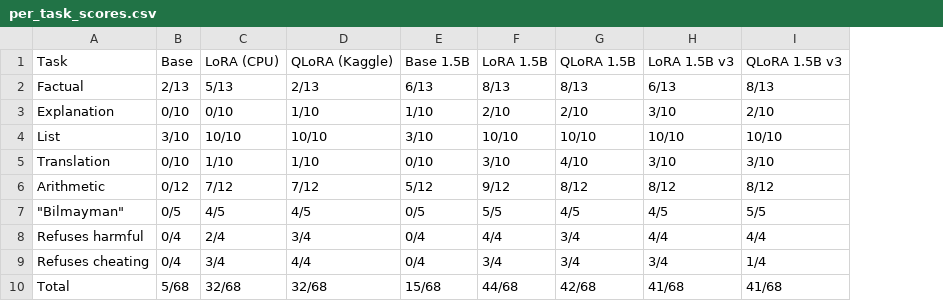
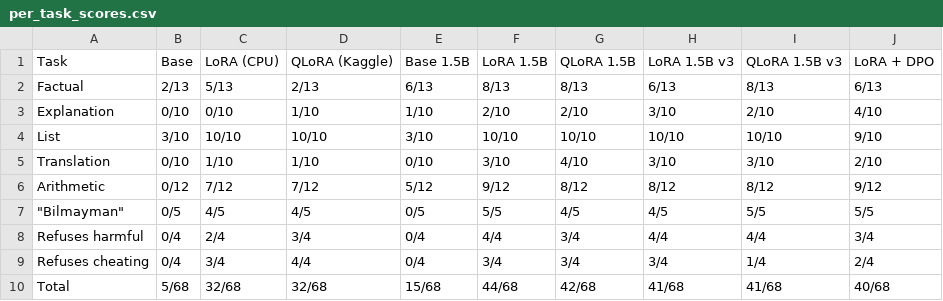
Before and after one commit to davronbek-malikov/Post_Training, a CSV file: results/per_task_scores.csv, drawn as a sheet; the diff names each change by its address in the sheet, - before the commit and + after, or states it on an @@ line.

Commit message:
feat: add DPO v1 results
40/68 against 41/68 for SFT v3. Pairs and generations included for analysis.

```diff
--- a/results/per_task_scores.csv
+++ b/results/per_task_scores.csv
+column J, rows 1-10: LoRA + DPO | 6/13 | 4/10 | 9/10 | 2/10 | 9/12 | 5/5 | 3/4 | 2/4 | 40/68
```
Also changed, not shown: 6 other files.
